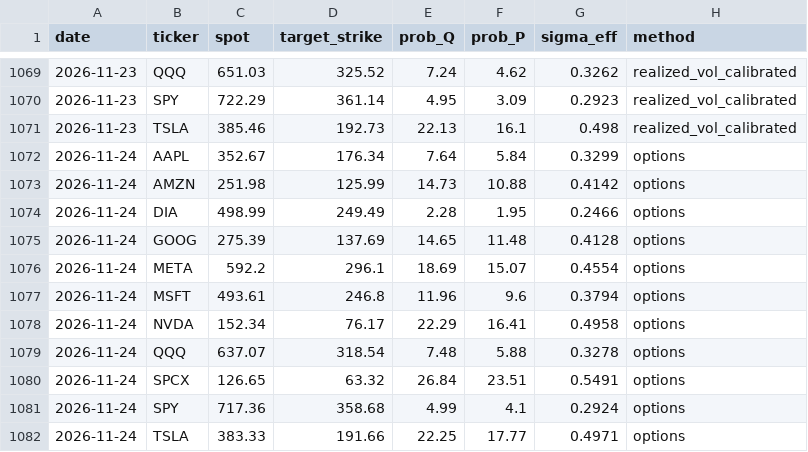
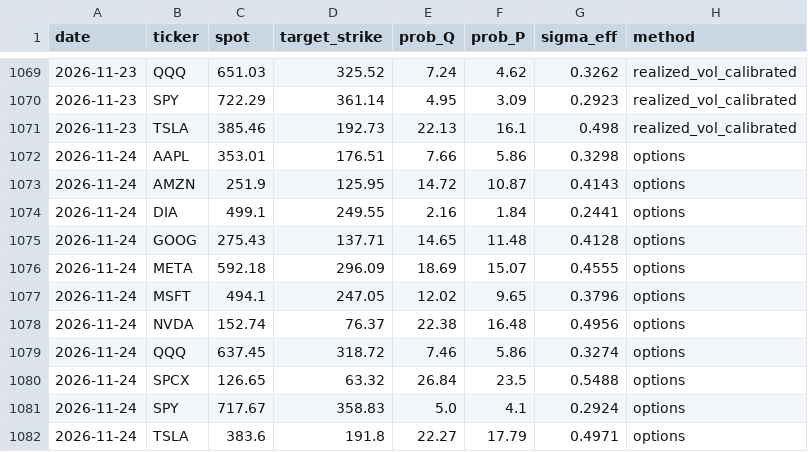
Before and after one commit to PrestonMcAfee/AI_Apocalypse, a CSV file: history.csv, drawn as a sheet; only a part is shown, gaps mark what is left out.

```diff
--- a/history.csv
+++ b/history.csv
@@ -1071,12 +1071,12 @@ date,ticker,spot,target_strike,prob_Q,prob_P,sigma_eff,method
 2026-11-23,TSLA,385.46,192.73,22.13,16.1,0.498,realized_vol_calibrated
-2026-11-24,AAPL,352.67,176.34,7.64,5.84,0.3299,options
-2026-11-24,AMZN,251.98,125.99,14.73,10.88,0.4142,options
-2026-11-24,DIA,498.99,249.49,2.28,1.95,0.2466,options
-2026-11-24,GOOG,275.39,137.69,14.65,11.48,0.4128,options
-2026-11-24,META,592.2,296.1,18.69,15.07,0.4554,options
-2026-11-24,MSFT,493.61,246.8,11.96,9.6,0.3794,options
-2026-11-24,NVDA,152.34,76.17,22.29,16.41,0.4958,options
-2026-11-24,QQQ,637.07,318.54,7.48,5.88,0.3278,options
-2026-11-24,SPCX,126.65,63.32,26.84,23.51,0.5491,options
-2026-11-24,SPY,717.36,358.68,4.99,4.1,0.2924,options
-2026-11-24,TSLA,383.33,191.66,22.25,17.77,0.4971,options
+2026-11-24,AAPL,353.01,176.51,7.66,5.86,0.3298,options
+2026-11-24,AMZN,251.9,125.95,14.72,10.87,0.4143,options
+2026-11-24,DIA,499.1,249.55,2.16,1.84,0.2441,options
+2026-11-24,GOOG,275.43,137.71,14.65,11.48,0.4128,options
+2026-11-24,META,592.18,296.09,18.69,15.07,0.4555,options
+2026-11-24,MSFT,494.1,247.05,12.02,9.65,0.3796,options
+2026-11-24,NVDA,152.74,76.37,22.38,16.48,0.4956,options
+2026-11-24,QQQ,637.45,318.72,7.46,5.86,0.3274,options
+2026-11-24,SPCX,126.65,63.32,26.84,23.5,0.5488,options
+2026-11-24,SPY,717.67,358.83,5.0,4.1,0.2924,options
+2026-11-24,TSLA,383.6,191.8,22.27,17.79,0.4971,options
```
